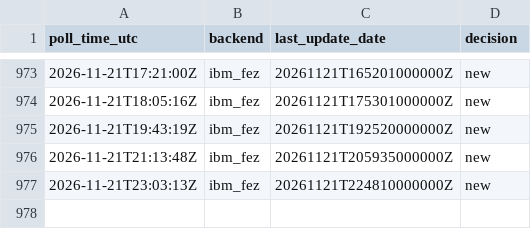
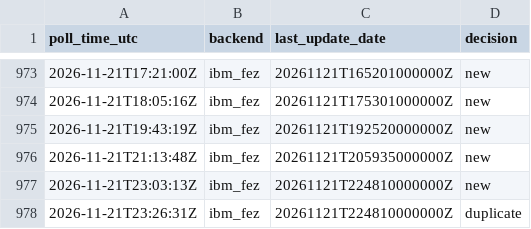
Before and after one commit to SuperconducTED/superconducted-noise-engine, a TSV file: ledger/2026-11.tsv, drawn as a sheet; only a part is shown, gaps mark what is left out.

```diff
--- a/ledger/2026-11.tsv
+++ b/ledger/2026-11.tsv
@@ -977 +977,2 @@ poll_time_utc	backend	last_update_date	decision
 2026-11-21T23:03:13Z	ibm_fez	20261121T224810000000Z	new
+2026-11-21T23:26:31Z	ibm_fez	20261121T224810000000Z	duplicate
```
